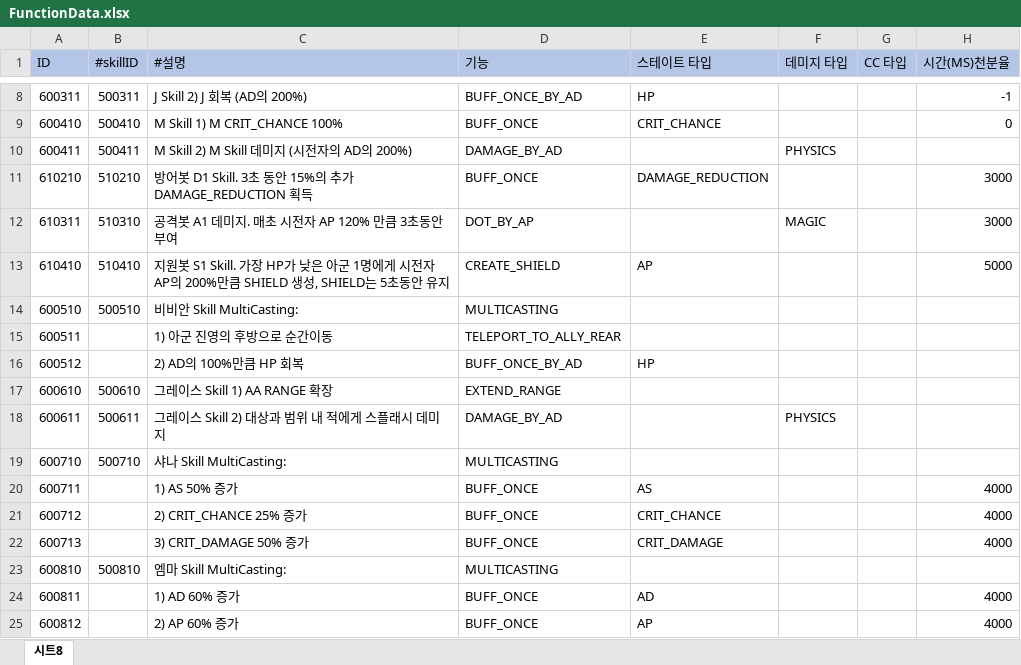
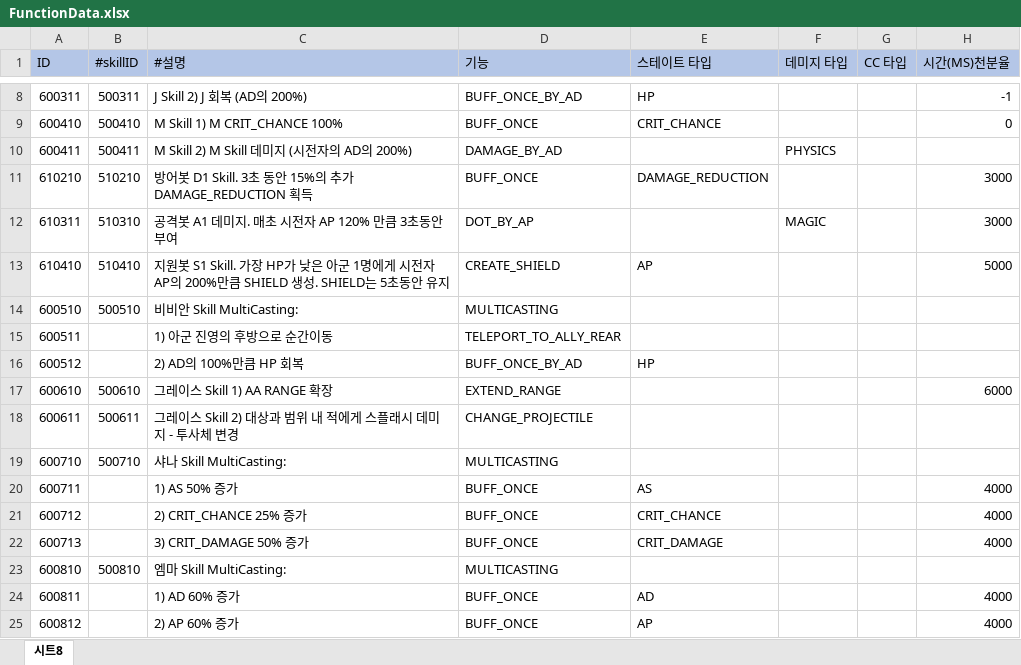
Before and after one commit to leejhee/DG_Project, an Excel workbook: DataGenerator/XLSXS/FunctionData.xlsx, sheet 시트8, drawn as a sheet; only a part is shown, gaps mark what is left out; values as stored, in another font and other column widths than the file's, no borders; the diff covers the shown part only; the diff names each change by its address in the sheet, - before the commit and + after, or states it on an @@ line.

```diff
--- a/DataGenerator/XLSXS/FunctionData.xlsx (sheet 시트8)
+++ b/DataGenerator/XLSXS/FunctionData.xlsx (sheet 시트8)
-C13 (#설명): …SHIELD 생성, SHIELD는 5…
+C13 (#설명): …SHIELD 생성. SHIELD는 5…
-H17 (시간(MS)천분율): (empty)
+H17 (시간(MS)천분율): 6000
-C18 (#설명): 그레이스 Skill 2) 대상과 범위 내 적에게 스플래시 데미지
+C18 (#설명): 그레이스 Skill 2) 대상과 범위 내 적에게 스플래시 데미지 - 투사체 변경
-D18 (기능): DAMAGE_BY_AD
+D18 (기능): CHANGE_PROJECTILE
-F18 (데미지 타입): PHYSICS
+F18 (데미지 타입): (empty)
```
Also changed, not shown: 14 added rows and 24 edited cells elsewhere in this sheet, DataGenerator/XLSXS/CharData.xlsx, DataGenerator/XLSXS/SynergyData.xlsx, 11 other files.
